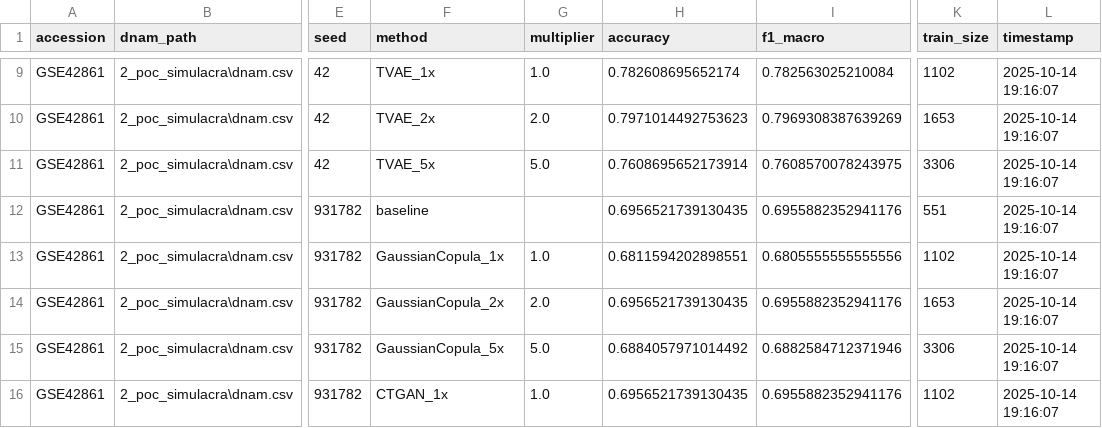
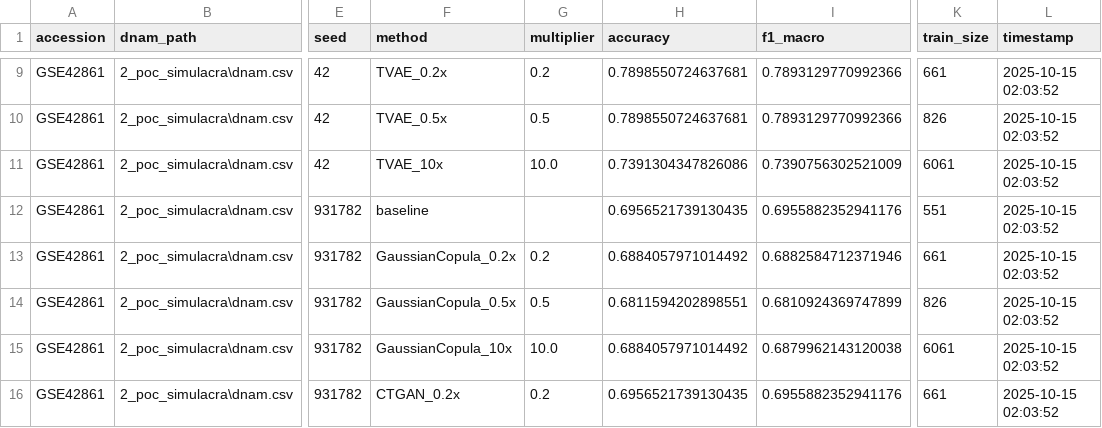
Before and after one commit to FerdinandoR/simulacra, a CSV file: notebooks/2_poc_simulacra/GSE42861_benchmark_results.csv, drawn as a sheet; only a part is shown, gaps mark what is left out; the diff covers the shown part only; the diff names each change by its address in the sheet, - before the commit and + after, or states it on an @@ line.

```diff
--- a/notebooks/2_poc_simulacra/GSE42861_benchmark_results.csv
+++ b/notebooks/2_poc_simulacra/GSE42861_benchmark_results.csv
-F9 (method): TVAE_1x
+F9 (method): TVAE_0.2x
-G9 (multiplier): 1.0
+G9 (multiplier): 0.2
-H9 (accuracy): 0.782608695652174
+H9 (accuracy): 0.7898550724637681
-I9 (f1_macro): 0.782563025210084
+I9 (f1_macro): 0.7893129770992366
-K9 (train_size): 1102
+K9 (train_size): 661
-L9:L16 (timestamp): 2025-10-14 19:16:07
+L9:L16 (timestamp): 2025-10-15 02:03:52
-F10 (method): TVAE_2x
+F10 (method): TVAE_0.5x
-G10 (multiplier): 2.0
+G10 (multiplier): 0.5
-H10 (accuracy): 0.7971014492753623
+H10 (accuracy): 0.7898550724637681
-I10 (f1_macro): 0.7969308387639269
+I10 (f1_macro): 0.7893129770992366
-K10 (train_size): 1653
+K10 (train_size): 826
-F11 (method): TVAE_5x
+F11 (method): TVAE_10x
-G11 (multiplier): 5.0
+G11 (multiplier): 10.0
-H11 (accuracy): 0.7608695652173914
+H11 (accuracy): 0.7391304347826086
-I11 (f1_macro): 0.7608570078243975
+I11 (f1_macro): 0.7390756302521009
-K11 (train_size): 3306
+K11 (train_size): 6061
-F13 (method): GaussianCopula_1x
+F13 (method): GaussianCopula_0.2x
-G13 (multiplier): 1.0
+G13 (multiplier): 0.2
-H13 (accuracy): 0.6811594202898551
+H13 (accuracy): 0.6884057971014492
-I13 (f1_macro): 0.6805555555555556
+I13 (f1_macro): 0.6882584712371946
-K13 (train_size): 1102
+K13 (train_size): 661
-F14 (method): GaussianCopula_2x
+F14 (method): GaussianCopula_0.5x
-G14 (multiplier): 2.0
+G14 (multiplier): 0.5
-H14 (accuracy): 0.6956521739130435
+H14 (accuracy): 0.6811594202898551
-I14 (f1_macro): 0.6955882352941176
+I14 (f1_macro): 0.6810924369747899
-K14 (train_size): 1653
+K14 (train_size): 826
-F15 (method): GaussianCopula_5x
+F15 (method): GaussianCopula_10x
-G15 (multiplier): 5.0
+G15 (multiplier): 10.0
-I15 (f1_macro): 0.6882584712371946
+I15 (f1_macro): 0.6879962143120038
-K15 (train_size): 3306
+K15 (train_size): 6061
-F16 (method): CTGAN_1x
+F16 (method): CTGAN_0.2x
-G16 (multiplier): 1.0
+G16 (multiplier): 0.2
-K16 (train_size): 1102
+K16 (train_size): 661
```
Also changed, not shown: 149 edited cells elsewhere in this file, 11 other files.
